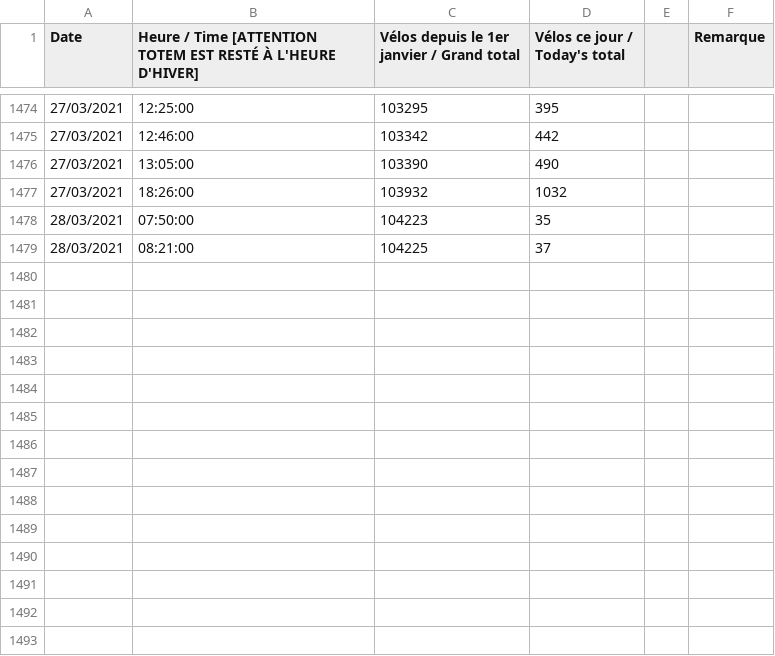
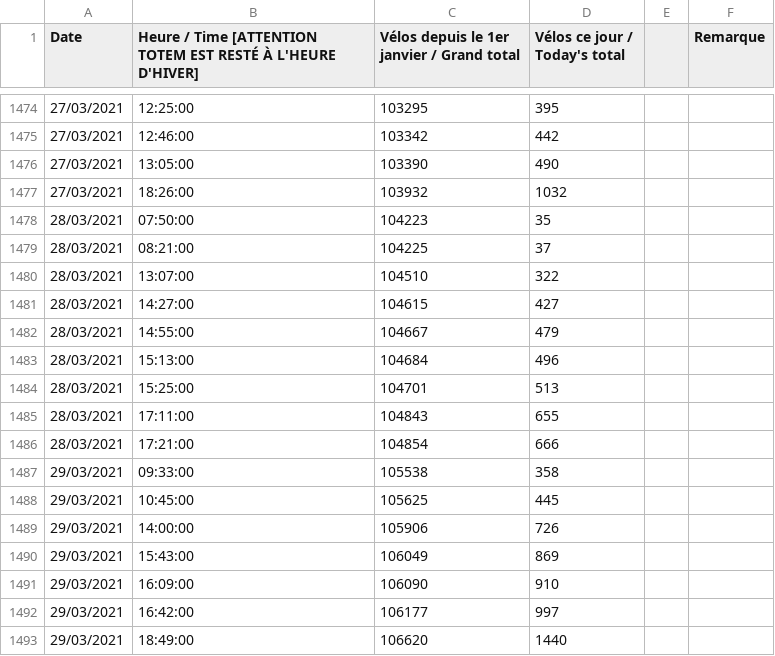
Before and after one commit to Chloe971/Bikes_MTP, a CSV file: prediction/data/bikes.csv, drawn as a sheet; only a part is shown, gaps mark what is left out; the diff names each change by its address in the sheet, - before the commit and + after, or states it on an @@ line.

Commit message:
Update bikes.csv

```diff
--- a/prediction/data/bikes.csv
+++ b/prediction/data/bikes.csv
+row 1480: 28/03/2021 | 13:07:00 | 104510 | 322
+row 1481: 28/03/2021 | 14:27:00 | 104615 | 427
+row 1482: 28/03/2021 | 14:55:00 | 104667 | 479
+row 1483: 28/03/2021 | 15:13:00 | 104684 | 496
+row 1484: 28/03/2021 | 15:25:00 | 104701 | 513
+row 1485: 28/03/2021 | 17:11:00 | 104843 | 655
+row 1486: 28/03/2021 | 17:21:00 | 104854 | 666
+row 1487: 29/03/2021 | 09:33:00 | 105538 | 358
+row 1488: 29/03/2021 | 10:45:00 | 105625 | 445
+row 1489: 29/03/2021 | 14:00:00 | 105906 | 726
+row 1490: 29/03/2021 | 15:43:00 | 106049 | 869
+row 1491: 29/03/2021 | 16:09:00 | 106090 | 910
+row 1492: 29/03/2021 | 16:42:00 | 106177 | 997
+row 1493: 29/03/2021 | 18:49:00 | 106620 | 1440
```
